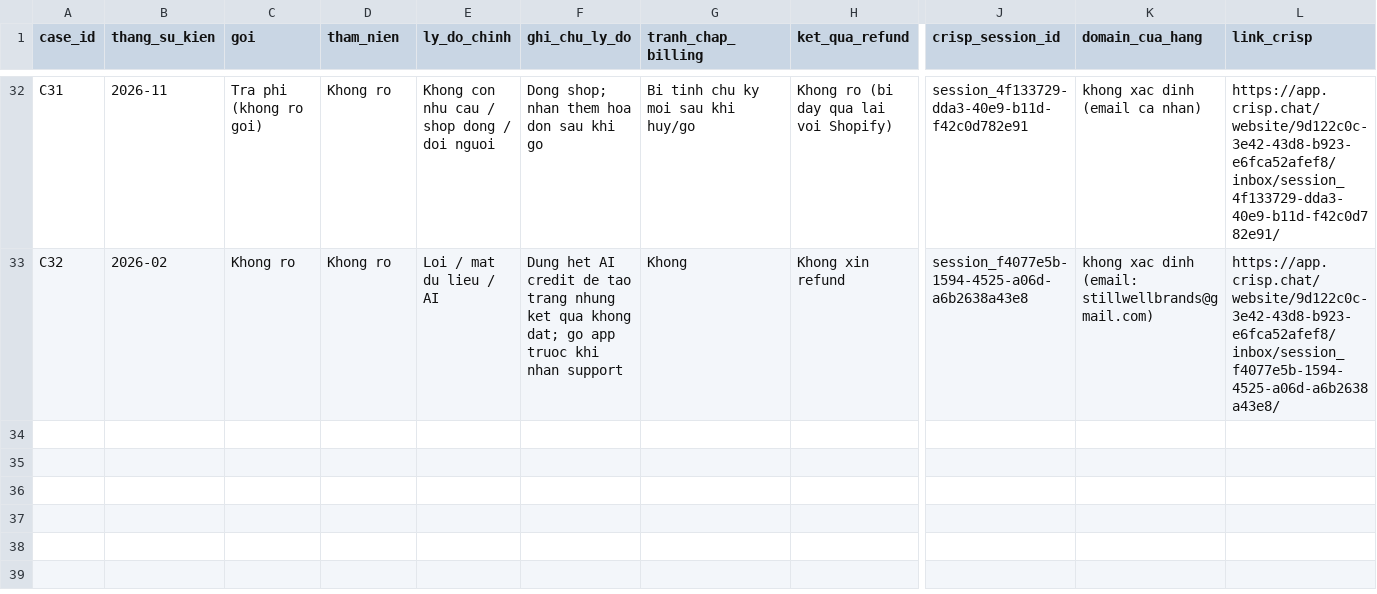
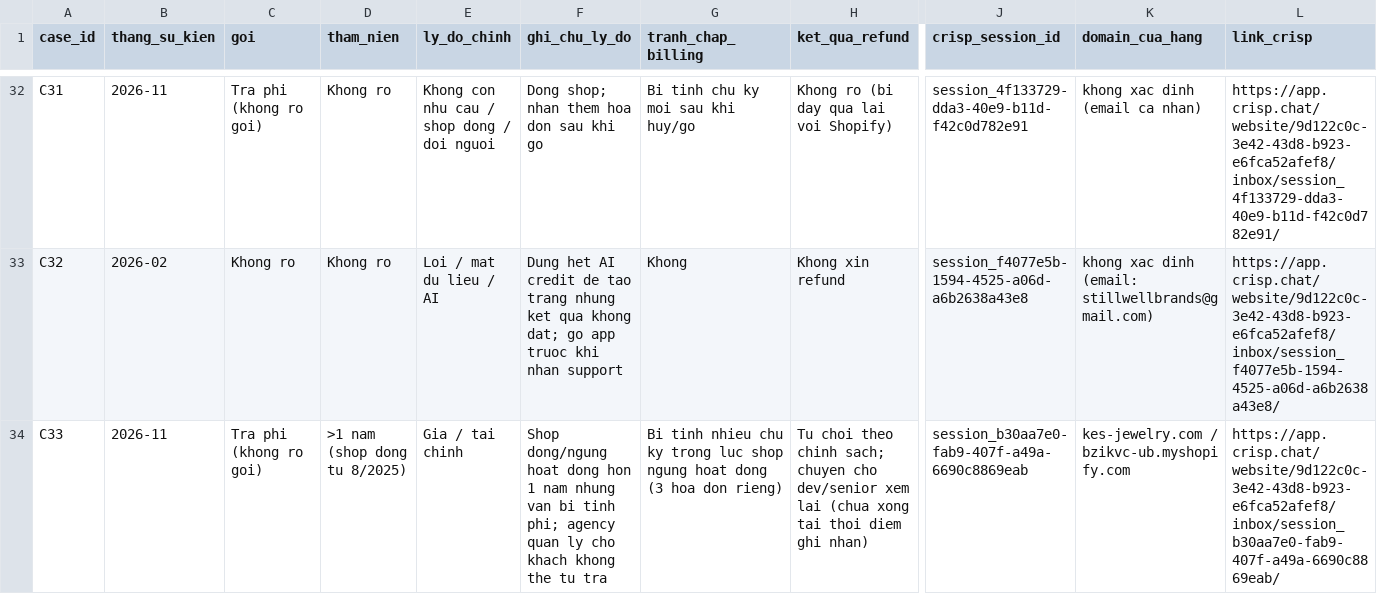
Before and after one commit to thaontm-sys/rose-claude, a CSV file: reports/data/crisp-churn-cases-2026.csv, drawn as a sheet; only a part is shown, gaps mark what is left out; rows hold the shown columns only; the diff names each change by its address in the sheet, - before the commit and + after, or states it on an @@ line.

```diff
--- a/reports/data/crisp-churn-cases-2026.csv
+++ b/reports/data/crisp-churn-cases-2026.csv
+row 34: C33 | 2026-11 | Tra phi (khong ro goi) | >1 nam (shop dong tu 8/2025) | Gia / tai chinh | Shop dong/ngung hoat dong hon 1 nam nhung van bi tinh phi; agency quan ly cho khach khong the tu tra | Bi tinh nhieu chu ky trong luc shop ngung hoat dong (3 hoa don rieng) | Tu choi theo chinh sach; chuyen cho dev/senior xem lai (chua xong tai thoi diem ghi nhan) | session_b30aa7e0-fab9-407f-a49a-6690c8869eab | kes-jewelry.com / bzikvc-ub.myshopify.com | https://app.crisp.chat/website/9d122c0c-3e42-43d8-b923-e6fca52afef8/inbox/session_b30aa7e0-fab9-407f-a49a-6690c8869eab/
```
Also changed, not shown: 1 other file.
